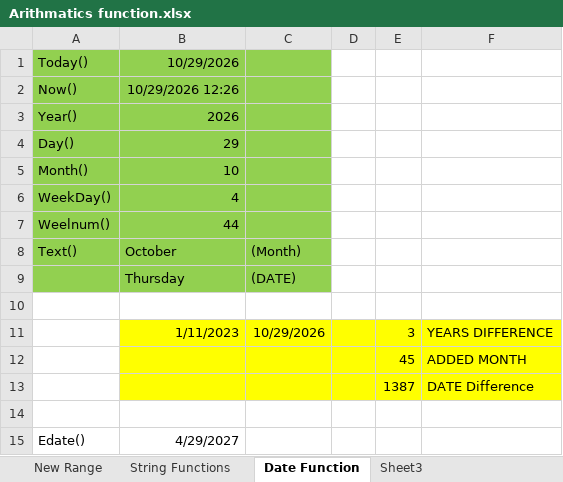
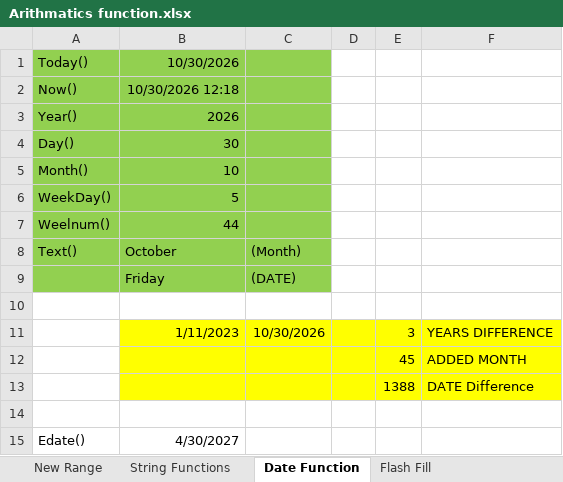
Before and after one commit to AarthiGurumurthy/Dmart_salesAnaysis, an Excel workbook: Arithmatics function.xlsx, sheet Date Function, drawn as a sheet; values as stored, in another font and other column widths than the file's, no borders; the diff names each change by its address in the sheet, - before the commit and + after, or states it on an @@ line.

```diff
--- a/Arithmatics function.xlsx (sheet Date Function)
+++ b/Arithmatics function.xlsx (sheet Date Function)
-sheet tab: Sheet3
+sheet tab: Flash Fill
-B1: 10/29/2026
+B1: 10/30/2026
-B2: 10/29/2026 12:26
+B2: 10/30/2026 12:18
-B4: 29
+B4: 30
-B6: 4
+B6: 5
-B9: Thursday
+B9: Friday
-C11: 10/29/2026
+C11: 10/30/2026
-E13: 1387
+E13: 1388
-B15: 4/29/2027
+B15: 4/30/2027
```
Also changed, not shown: other sheet tabs, 4 other files.
